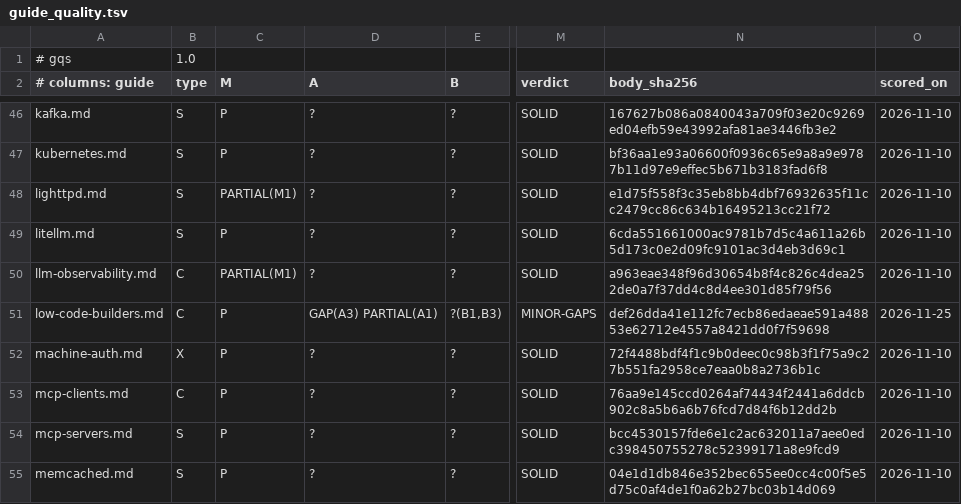
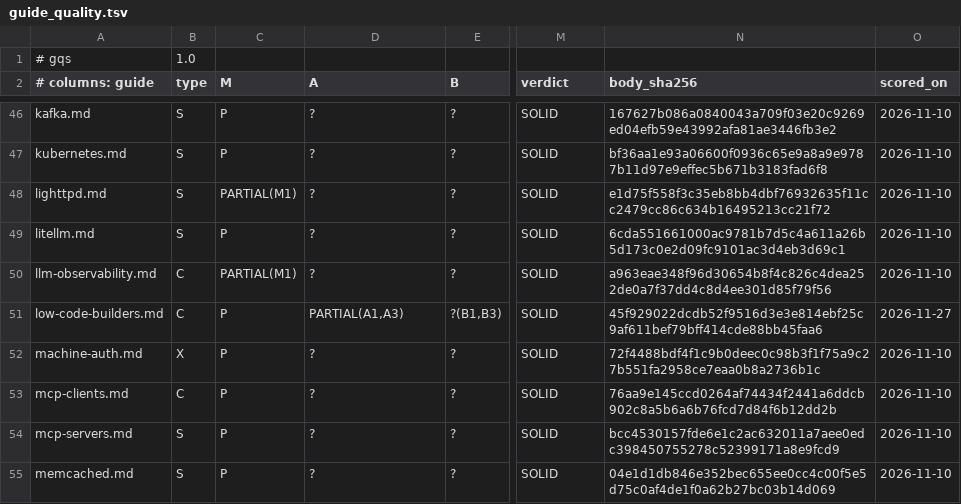
Before and after one commit to jposluns/secureconfig, a TSV file: tools/guide_quality.tsv, drawn as a sheet; only a part is shown, gaps mark what is left out; the diff names each change by its address in the sheet, - before the commit and + after, or states it on an @@ line.

Commit message:
Content: low-code builders, Windmill worker Docker socket opt-in; A3 re-scored PARTIAL (#1421)
* Content: low-code builders, Windmill worker Docker socket opt-in

* Records: low-code-builders A3 re-scored PARTIAL on a two-family adjudication

* Fix round 1: socket check covers parent-directory binds, native worker named, wording aligned

```diff
--- a/tools/guide_quality.tsv
+++ b/tools/guide_quality.tsv
-D51 (A): GAP(A3) PARTIAL(A1)
+D51 (A): PARTIAL(A1,A3)
-M51 (verdict): MINOR-GAPS
+M51 (verdict): SOLID
-N51 (body_sha256): def26dda41e112fc7ecb86edaeae591a48853e62712e4557a8421dd0f7f59698
+N51 (body_sha256): 45f929022dcdb52f9516d3e3e814ebf25c9af611bef79bff414cde88bb45faa6
-O51 (scored_on): 2026-11-25
+O51 (scored_on): 2026-11-27
```
Also changed, not shown: 9 other files.
